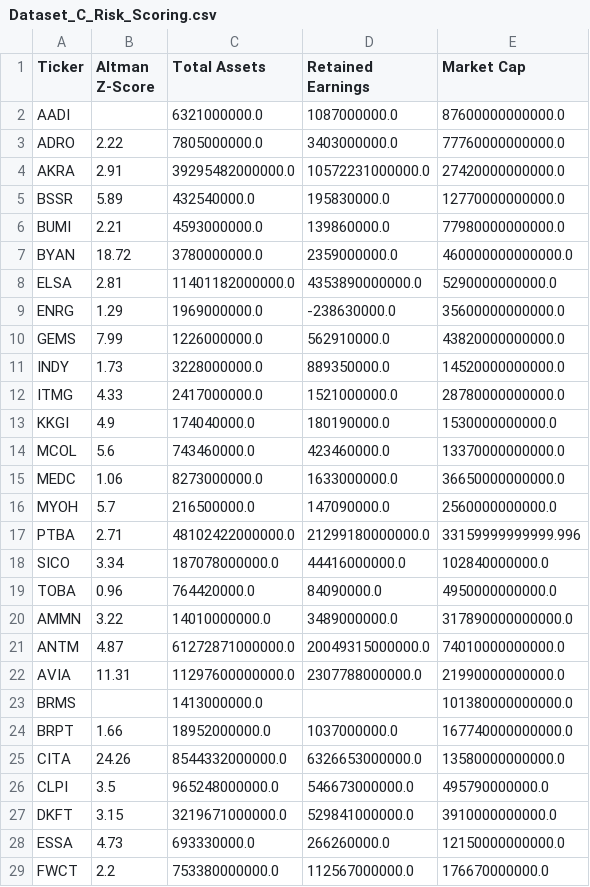
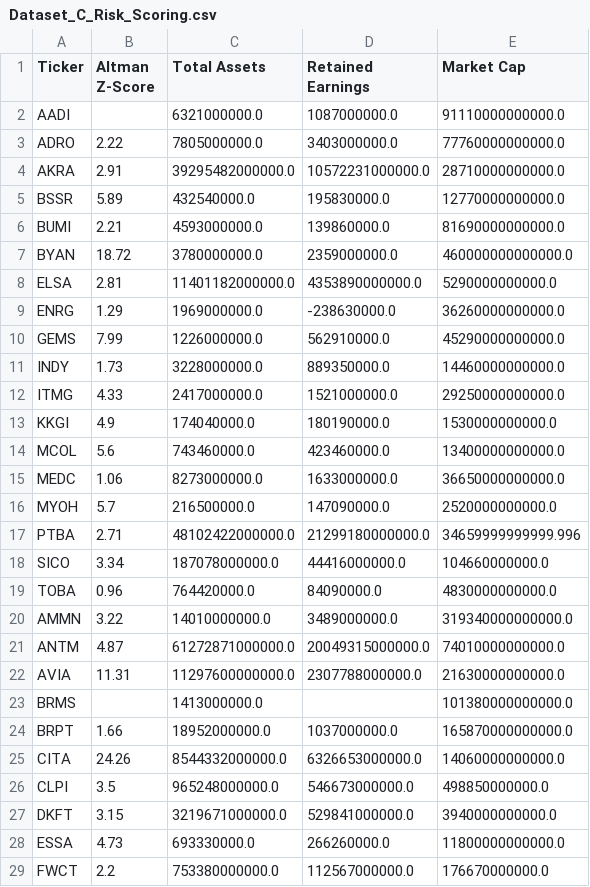
Before and after one commit to dodoreminica/pressure-monitor, a CSV file: Dataset_C_Risk_Scoring.csv, drawn as a sheet; only a part is shown; the diff covers the shown part only.

```diff
--- a/Dataset_C_Risk_Scoring.csv
+++ b/Dataset_C_Risk_Scoring.csv
@@ -1,29 +1,29 @@
 Ticker,Altman Z-Score,Total Assets,Retained Earnings,Market Cap
-AADI,,6321000000.0,1087000000.0,87600000000000.0
+AADI,,6321000000.0,1087000000.0,91110000000000.0
 ADRO,2.22,7805000000.0,3403000000.0,77760000000000.0
-AKRA,2.91,39295482000000.0,10572231000000.0,27420000000000.0
+AKRA,2.91,39295482000000.0,10572231000000.0,28710000000000.0
 BSSR,5.89,432540000.0,195830000.0,12770000000000.0
-BUMI,2.21,4593000000.0,139860000.0,77980000000000.0
+BUMI,2.21,4593000000.0,139860000.0,81690000000000.0
 BYAN,18.72,3780000000.0,2359000000.0,460000000000000.0
 ELSA,2.81,11401182000000.0,4353890000000.0,5290000000000.0
-ENRG,1.29,1969000000.0,-238630000.0,35600000000000.0
-GEMS,7.99,1226000000.0,562910000.0,43820000000000.0
-INDY,1.73,3228000000.0,889350000.0,14520000000000.0
-ITMG,4.33,2417000000.0,1521000000.0,28780000000000.0
+ENRG,1.29,1969000000.0,-238630000.0,36260000000000.0
+GEMS,7.99,1226000000.0,562910000.0,45290000000000.0
+INDY,1.73,3228000000.0,889350000.0,14460000000000.0
+ITMG,4.33,2417000000.0,1521000000.0,29250000000000.0
 KKGI,4.9,174040000.0,180190000.0,1530000000000.0
-MCOL,5.6,743460000.0,423460000.0,13370000000000.0
+MCOL,5.6,743460000.0,423460000.0,13400000000000.0
 MEDC,1.06,8273000000.0,1633000000.0,36650000000000.0
-MYOH,5.7,216500000.0,147090000.0,2560000000000.0
-PTBA,2.71,48102422000000.0,21299180000000.0,33159999999999.996
-SICO,3.34,187078000000.0,44416000000.0,102840000000.0
-TOBA,0.96,764420000.0,84090000.0,4950000000000.0
-AMMN,3.22,14010000000.0,3489000000.0,317890000000000.0
+MYOH,5.7,216500000.0,147090000.0,2520000000000.0
+PTBA,2.71,48102422000000.0,21299180000000.0,34659999999999.996
+SICO,3.34,187078000000.0,44416000000.0,104660000000.0
+TOBA,0.96,764420000.0,84090000.0,4830000000000.0
+AMMN,3.22,14010000000.0,3489000000.0,319340000000000.0
 ANTM,4.87,61272871000000.0,20049315000000.0,74010000000000.0
-AVIA,11.31,11297600000000.0,2307788000000.0,21990000000000.0
+AVIA,11.31,11297600000000.0,2307788000000.0,21630000000000.0
 BRMS,,1413000000.0,,101380000000000.0
-BRPT,1.66,18952000000.0,1037000000.0,167740000000000.0
-CITA,24.26,8544332000000.0,6326653000000.0,13580000000000.0
-CLPI,3.5,965248000000.0,546673000000.0,495790000000.0
-DKFT,3.15,3219671000000.0,529841000000.0,3910000000000.0
-ESSA,4.73,693330000.0,266260000.0,12150000000000.0
+BRPT,1.66,18952000000.0,1037000000.0,165870000000000.0
+CITA,24.26,8544332000000.0,6326653000000.0,14060000000000.0
+CLPI,3.5,965248000000.0,546673000000.0,498850000000.0
+DKFT,3.15,3219671000000.0,529841000000.0,3940000000000.0
+ESSA,4.73,693330000.0,266260000.0,11800000000000.0
 FWCT,2.2,753380000000.0,112567000000.0,176670000000.0
```
Also changed, not shown: 104 edited cells elsewhere in this file, Dataset_B_Harga_Wajar.csv, Dataset_D_Technical_Flow.csv, 1 other file.
